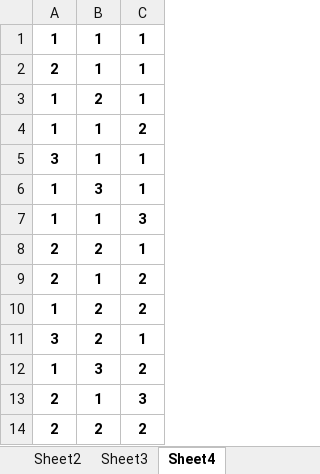
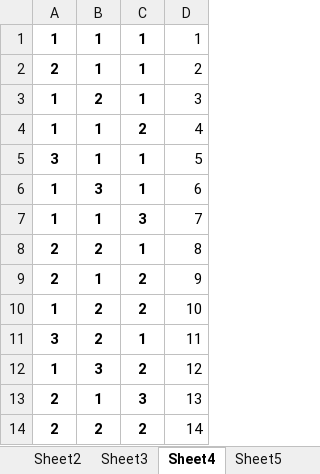
Before and after one commit to I2RLab/em-gaussian, an Excel workbook: mlogistic_states.xlsx, sheet Sheet4, drawn as a sheet; only a part is shown; values as stored, in another font and other column widths than the file's, no borders; conditional formats not drawn; the diff names each change by its address in the sheet, - before the commit and + after, or states it on an @@ line.

```diff
--- a/mlogistic_states.xlsx (sheet Sheet4)
+++ b/mlogistic_states.xlsx (sheet Sheet4)
+sheet tab: Sheet5
+column D, rows 1-14: 1 | 2 | 3 | 4 | 5 | 6 | 7 | 8 | 9 | 10 | 11 | 12 | 13 | 14
```
Also changed, not shown: sheet Sheet2, IO_sample11.xlsx, mlogistic_weights_0.xlsx, 2 other files.
